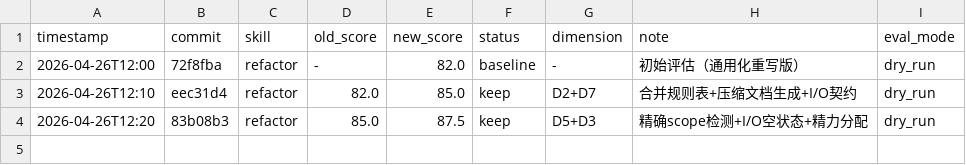
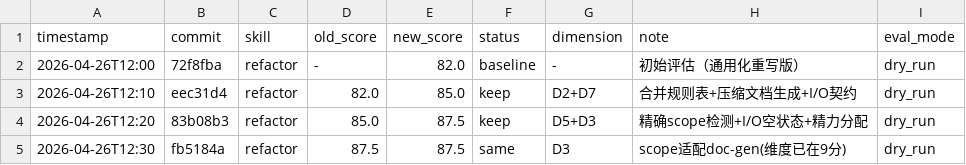
Before and after one commit to AssassinQuin/hs_analysis, a TSV file: .opencode/skills/refactor/results.tsv, drawn as a sheet; the diff names each change by its address in the sheet, - before the commit and + after, or states it on an @@ line.

Commit message:
optimize refactor: recursive phase recovery + scope priority overlap
- Phase recovery: added termination for empty-phase chain (recurse back until data found or restart at Pre-Flight)
- Scope detection: explicit priority rule when module name + specific problem coexist (module wins, confirm at checkpoint)
- Addresses Oracle gaps #1 and #2 that blocked D3 from reaching 10

```diff
--- a/.opencode/skills/refactor/results.tsv
+++ b/.opencode/skills/refactor/results.tsv
+row 5: 2026-04-26T12:30 | fb5184a | refactor | 87.5 | 87.5 | same | D3 | scope适配doc-gen(维度已在9分) | dry_run
```
Also changed, not shown: 1 other file.
